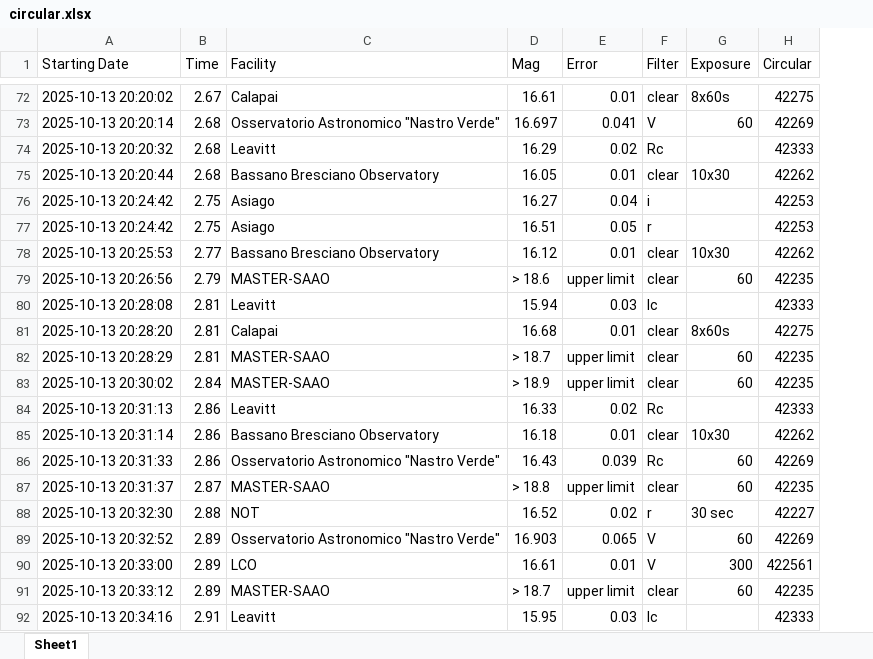
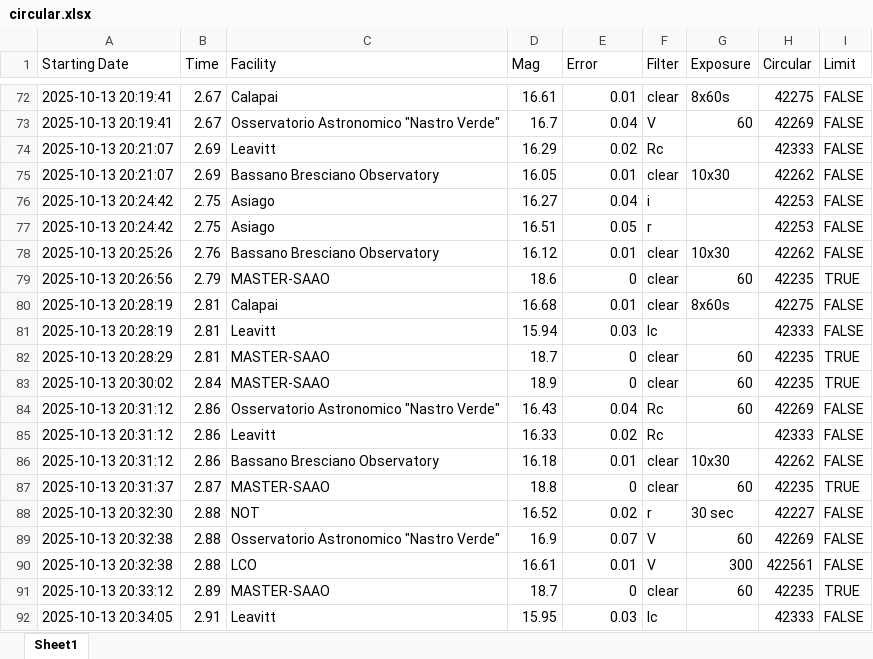
Before and after one commit to 7DimensionalTelescope/GRB251013C, an Excel workbook: data/circular.xlsx, sheet Sheet1, drawn as a sheet; only a part is shown, gaps mark what is left out; values as stored, in another font and other column widths than the file's, no cell formats; removed rows and columns are numbered as before the commit, all else as after; the diff covers the shown part only; the diff names each change by its address in the sheet, - before the commit and + after, or states it on an @@ line.

```diff
--- a/data/circular.xlsx (sheet Sheet1)
+++ b/data/circular.xlsx (sheet Sheet1)
+column I (Limit), rows 72-80: FALSE | FALSE | FALSE | FALSE | FALSE | FALSE | FALSE | TRUE | FALSE; rows 82-83: TRUE | TRUE; rows 85-92: FALSE | FALSE | TRUE | FALSE | FALSE | FALSE | TRUE | FALSE
-A72 (Starting Date): 2025-10-13 20:20:02
+A72 (Starting Date): 2025-10-13 20:19:41
-A73 (Starting Date): 2025-10-13 20:20:14
+A73 (Starting Date): 2025-10-13 20:19:41
-B73 (Time): 2.68
+B73 (Time): 2.67
-D73 (Mag): 16.697
+D73 (Mag): 16.7
-E73 (Error): 0.041
+E73 (Error): 0.04
-A74 (Starting Date): 2025-10-13 20:20:32
+A74 (Starting Date): 2025-10-13 20:21:07
-B74:B75 (Time): 2.68
+B74:B75 (Time): 2.69
-A75 (Starting Date): 2025-10-13 20:20:44
+A75 (Starting Date): 2025-10-13 20:21:07
-A78 (Starting Date): 2025-10-13 20:25:53
+A78 (Starting Date): 2025-10-13 20:25:26
-B78 (Time): 2.77
+B78 (Time): 2.76
-D79 (Mag): > 18.6
+D79 (Mag): 18.6
-E79 (Error): upper limit
+E79 (Error): 0
-row 80: 2025-10-13 20:28:08 | 2.81 | Leavitt | 15.94 | 0.03 | Ic |  | 42333
-A80 (Starting Date): 2025-10-13 20:28:20
+A80 (Starting Date): 2025-10-13 20:28:19
+row 81: 2025-10-13 20:28:19 | 2.81 | Leavitt | 15.94 | 0.03 | Ic |  | 42333 | FALSE
-D82 (Mag): > 18.7
+D82 (Mag): 18.7
-E82:E83 (Error): upper limit
+E82:E83 (Error): 0
-D83 (Mag): > 18.9
+D83 (Mag): 18.9
+row 84: 2025-10-13 20:31:12 | 2.86 | Osservatorio Astronomico "Nastro Verde" | 16.43 | 0.04 | Rc | 60 | 42269 | FALSE
-A85 (Starting Date): 2025-10-13 20:31:13
+A85 (Starting Date): 2025-10-13 20:31:12
-A86 (Starting Date): 2025-10-13 20:31:14
+A86 (Starting Date): 2025-10-13 20:31:12
-row 86: 2025-10-13 20:31:33 | 2.86 | Osservatorio Astronomico "Nastro Verde" | 16.43 | 0.039 | Rc | 60 | 42269
-D87 (Mag): > 18.8
+D87 (Mag): 18.8
-E87 (Error): upper limit
+E87 (Error): 0
-A89 (Starting Date): 2025-10-13 20:32:52
+A89 (Starting Date): 2025-10-13 20:32:38
-B89:B90 (Time): 2.89
+B89:B90 (Time): 2.88
-D89 (Mag): 16.903
+D89 (Mag): 16.9
-E89 (Error): 0.065
+E89 (Error): 0.07
-A90 (Starting Date): 2025-10-13 20:33:00
+A90 (Starting Date): 2025-10-13 20:32:38
-D91 (Mag): > 18.7
+D91 (Mag): 18.7
-E91 (Error): upper limit
+E91 (Error): 0
-A92 (Starting Date): 2025-10-13 20:34:16
+A92 (Starting Date): 2025-10-13 20:34:05
```
Also changed, not shown: 23 added rows, 23 removed rows, 1 moved row and 230 edited cells elsewhere in this sheet, cell formats, data/raw_data.xlsx, 10 other files.
